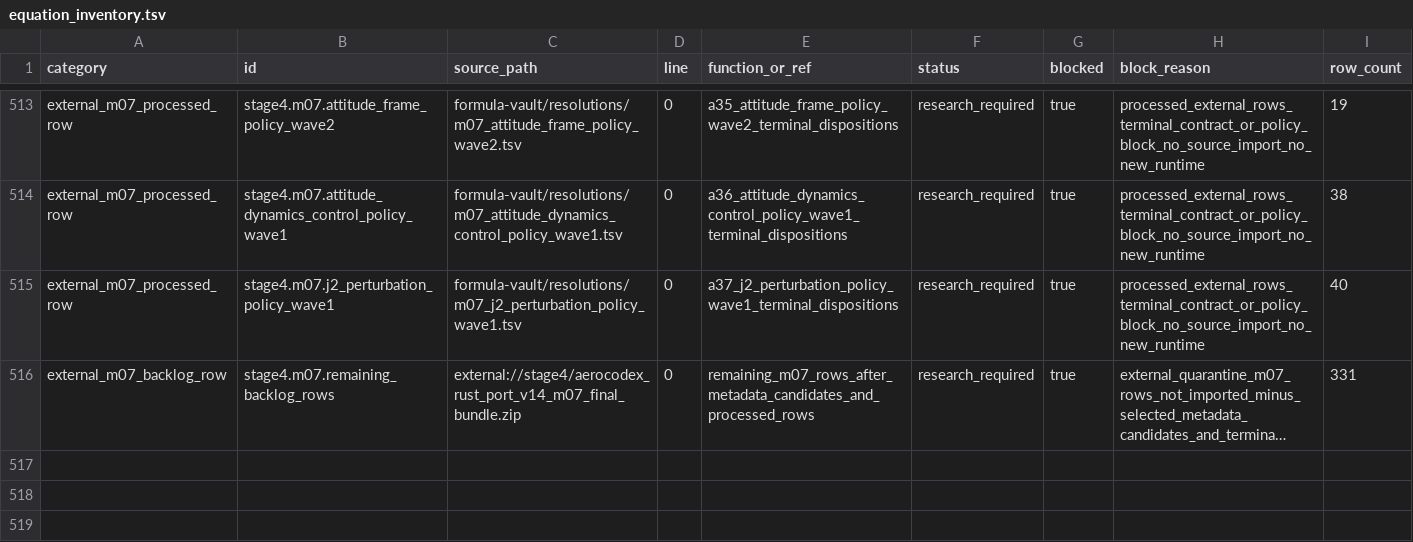
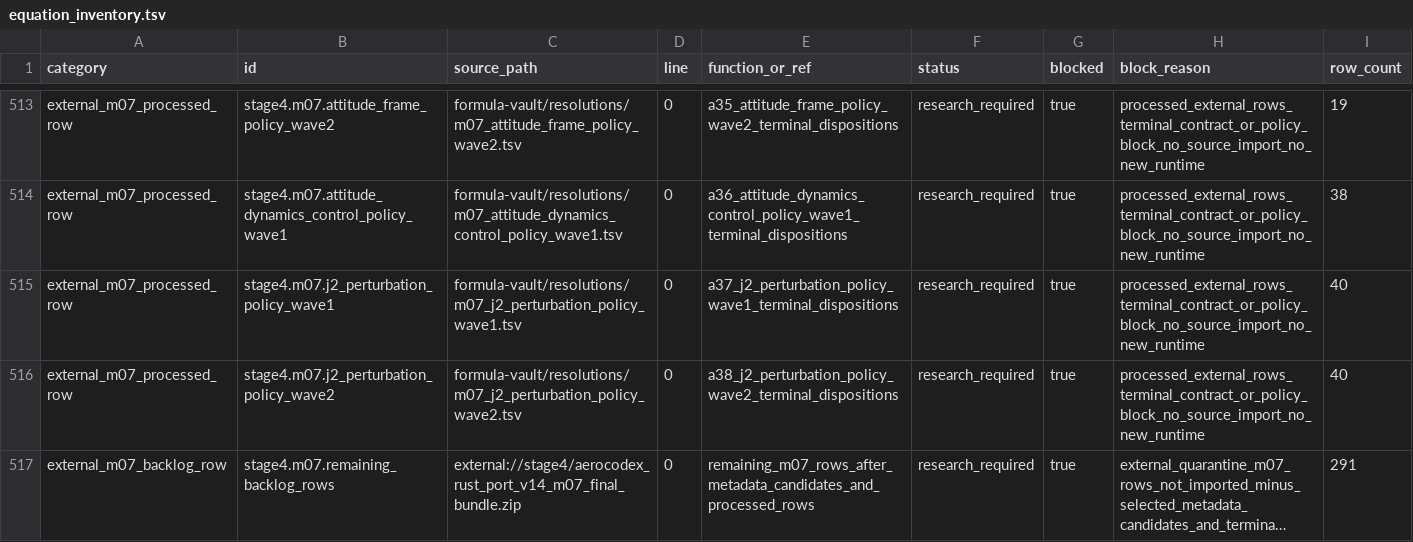
Before and after one commit to ConorMcGibboney/AeroCodex, a TSV file: validation/equation_inventory.tsv, drawn as a sheet; only a part is shown, gaps mark what is left out; long unchanged cells end in …; addresses are those after the commit; the diff names each change by its address in the sheet, - before the commit and + after, or states it on an @@ line.

Commit message:
A38 external M07 J2 perturbation/numerical policy Wave 2 terminal resolutions

```diff
--- a/validation/equation_inventory.tsv
+++ b/validation/equation_inventory.tsv
+row 516: external_m07_processed_row | stage4.m07.j2_perturbation_policy_wave2 | formula-vault/resolutions/m07_j2_perturbation_policy_wave2.tsv | 0 | a38_j2_perturbation_policy_wave2_terminal_dispositions | research_required | true | processed_external_rows_terminal_contract_or_policy_block_no_source_import_no_new_runtime | 40
-I517 (row_count): 331
+I517 (row_count): 291
```
Also changed, not shown: 38 other files.
